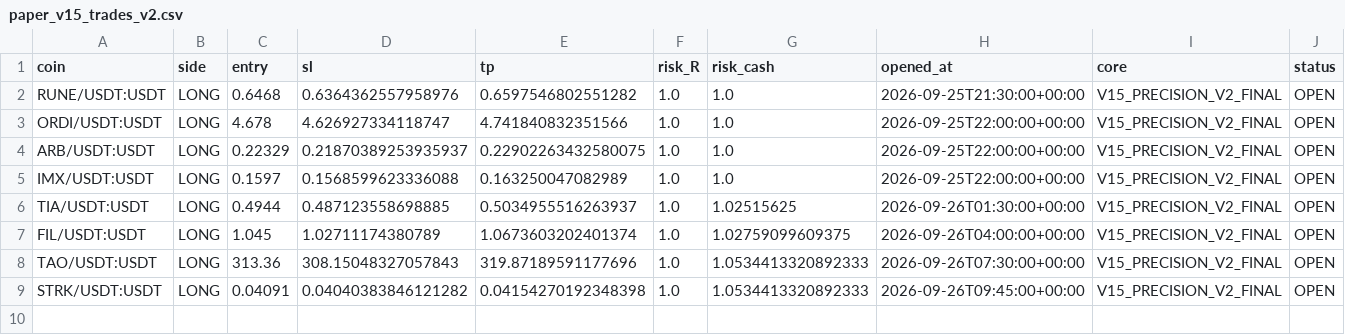
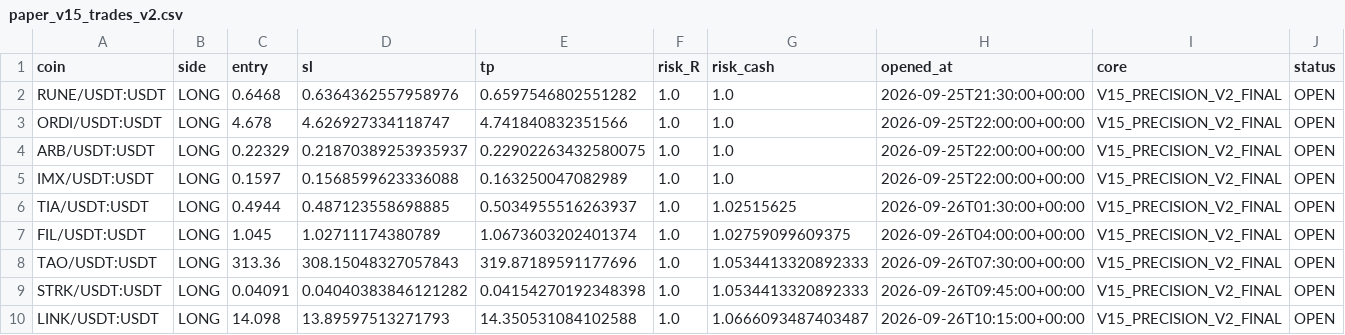
Before and after one commit to samesameagro-droid/sam-edge-v15-v8i, a CSV file: paper_v15_trades_v2.csv, drawn as a sheet; only a part is shown; rows hold the shown columns only; the diff names each change by its address in the sheet, - before the commit and + after, or states it on an @@ line.

Commit message:
paper: V15 professional forward state

```diff
--- a/paper_v15_trades_v2.csv
+++ b/paper_v15_trades_v2.csv
+row 10: LINK/USDT:USDT | LONG | 14.098 | 13.89597513271793 | 14.350531084102588 | 1.0 | 1.0666093487403487 | 2026-09-26T10:15:00+00:00 | V15_PRECISION_V2_FINAL | OPEN
```
Also changed, not shown: v15_1_shadow_e_signals.csv, v15_forward_test_master_journal.csv, 8 other files.
